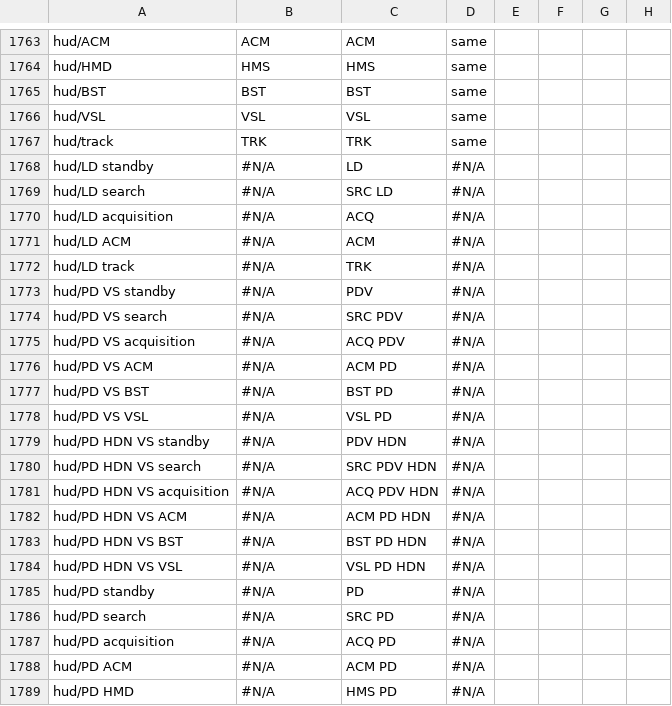
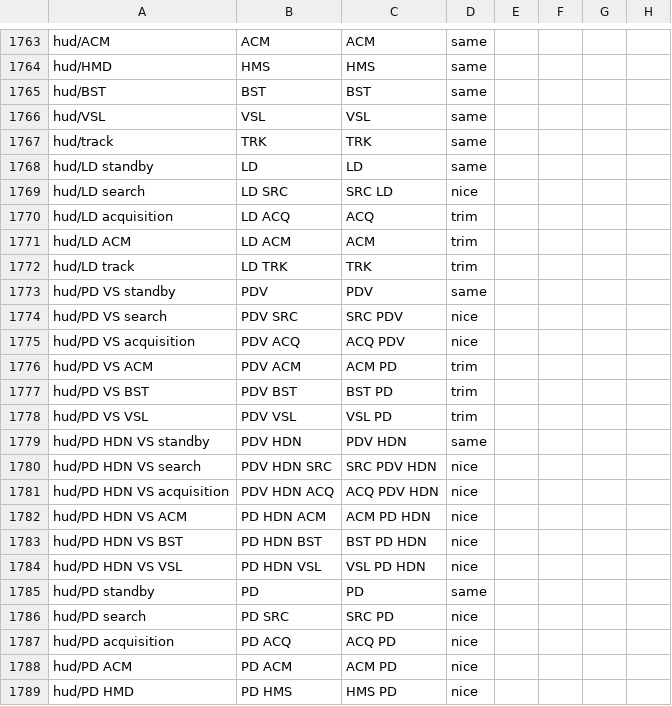
Before and after one commit to mikechuy/SCAM, a CSV file: ui.csv, drawn as a sheet; only a part is shown, gaps mark what is left out; the diff covers the shown part only; the diff names each change by its address in the sheet, - before the commit and + after, or states it on an @@ line.

Commit message:
spacing3?

```diff
--- a/ui.csv
+++ b/ui.csv
-B1768: #N/A
+B1768: LD
-D1768: #N/A
+D1768: same
-B1769: #N/A
+B1769: LD SRC
-D1769: #N/A
+D1769: nice
-B1770: #N/A
+B1770: LD ACQ
-D1770:D1772: #N/A
+D1770:D1772: trim
-B1771: #N/A
+B1771: LD ACM
-B1772: #N/A
+B1772: LD TRK
-B1773: #N/A
+B1773: PDV
-D1773: #N/A
+D1773: same
-B1774: #N/A
+B1774: PDV SRC
-D1774:D1775: #N/A
+D1774:D1775: nice
-B1775: #N/A
+B1775: PDV ACQ
-B1776: #N/A
+B1776: PDV ACM
-D1776:D1778: #N/A
+D1776:D1778: trim
-B1777: #N/A
+B1777: PDV BST
-B1778: #N/A
+B1778: PDV VSL
-B1779: #N/A
+B1779: PDV HDN
-D1779: #N/A
+D1779: same
-B1780: #N/A
+B1780: PDV HDN SRC
-D1780:D1784: #N/A
+D1780:D1784: nice
-B1781: #N/A
+B1781: PDV HDN ACQ
-B1782: #N/A
+B1782: PD HDN ACM
-B1783: #N/A
+B1783: PD HDN BST
-B1784: #N/A
+B1784: PD HDN VSL
-B1785: #N/A
+B1785: PD
-D1785: #N/A
+D1785: same
-B1786: #N/A
+B1786: PD SRC
-D1786:D1789: #N/A
+D1786:D1789: nice
-B1787: #N/A
+B1787: PD ACQ
-B1788: #N/A
+B1788: PD ACM
-B1789: #N/A
+B1789: PD HMS
```
Also changed, not shown: 104 edited cells elsewhere in this file.
